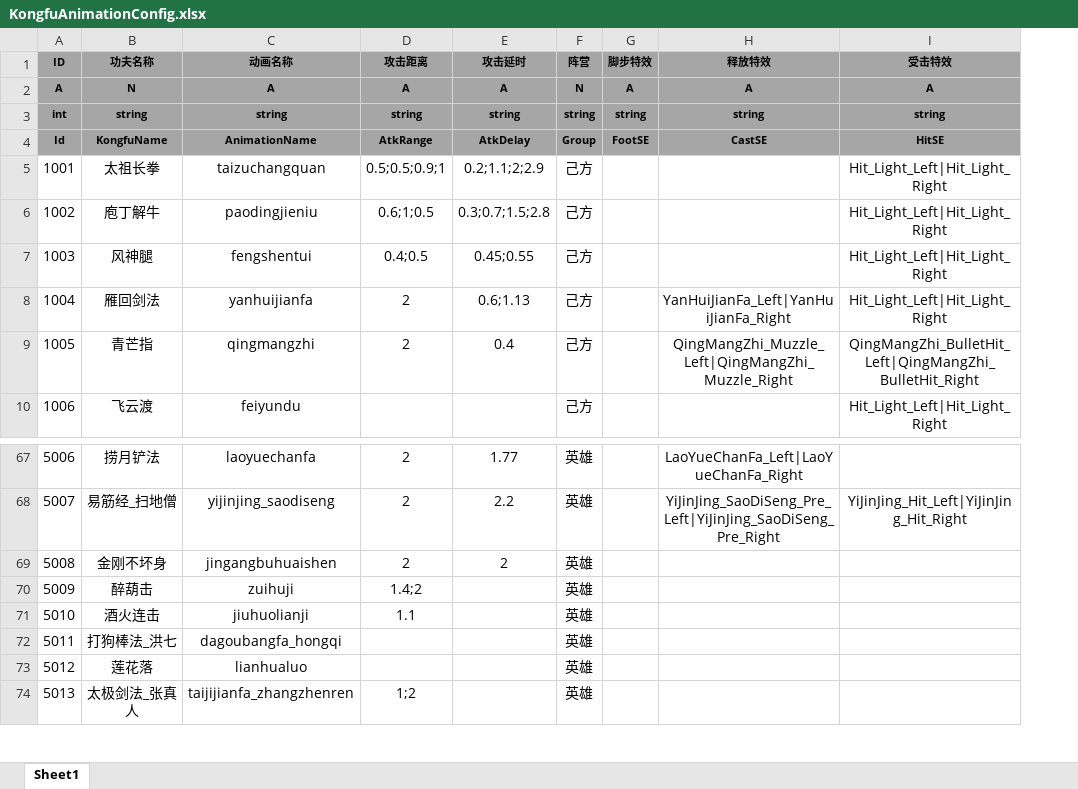
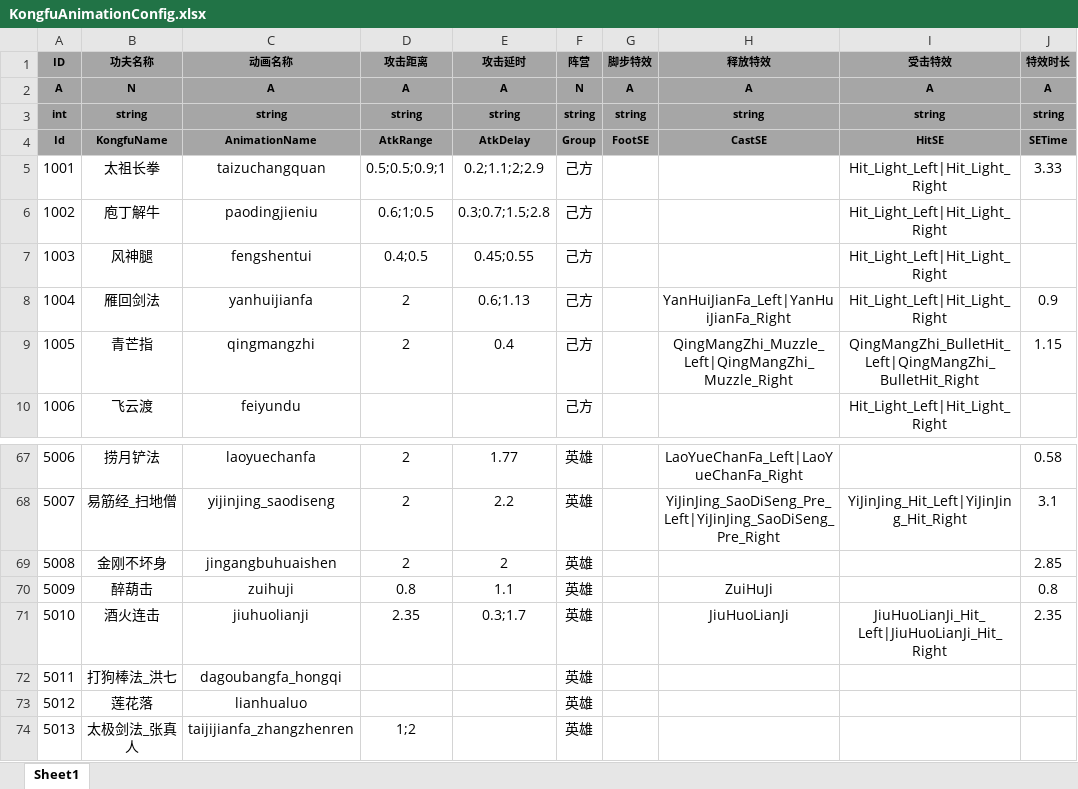
Before and after one commit to tkonexhh/simswordsman, an Excel workbook: Tables/Sources/gameplay/Kongfu/KongfuAnimationConfig.xlsx, sheet Sheet1, drawn as a sheet; only a part is shown, gaps mark what is left out; values as stored, in another font and other column widths than the file's, no borders; the diff names each change by its address in the sheet, - before the commit and + after, or states it on an @@ line.

```diff
--- a/Tables/Sources/gameplay/Kongfu/KongfuAnimationConfig.xlsx (sheet Sheet1)
+++ b/Tables/Sources/gameplay/Kongfu/KongfuAnimationConfig.xlsx (sheet Sheet1)
+column J (特效时长), rows 2-9: A | string | SETime | 3.33 |  |  | 0.9 | 1.15; rows 67-71: 0.58 | 3.1 | 2.85 | 0.8 | 2.35
-D70 (攻击距离): 1.4;2
+D70 (攻击距离): 0.8
-E70 (攻击延时): (empty)
+E70 (攻击延时): 1.1
-H70 (释放特效): (empty)
+H70 (释放特效): ZuiHuJi
-D71 (攻击距离): 1.1
+D71 (攻击距离): 2.35
-E71 (攻击延时): (empty)
+E71 (攻击延时): 0.3;1.7
-H71 (释放特效): (empty)
+H71 (释放特效): JiuHuoLianJi
-I71 (受击特效): (empty)
+I71 (受击特效): JiuHuoLianJi_Hit_Left|JiuHuoLianJi_Hit_Right
```
Also changed, not shown: 5 other files.
